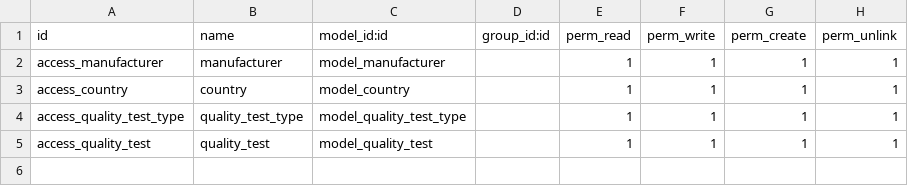
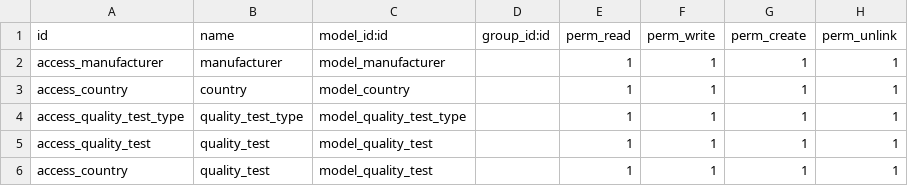
Before and after one commit to HaileslaseYakob/azelpharma, a CSV file: stock_production_lot_firmware_version/security/ir.model.access.csv, drawn as a sheet.

```diff
--- a/stock_production_lot_firmware_version/security/ir.model.access.csv
+++ b/stock_production_lot_firmware_version/security/ir.model.access.csv
@@ -5 +5,2 @@ access_quality_test_type,quality_test_type,model_quality_test_type,,1,1,1,1
 access_quality_test,quality_test,model_quality_test,,1,1,1,1
+access_country,quality_test,model_quality_test,,1,1,1,1
```
Also changed, not shown: 3 other files.
